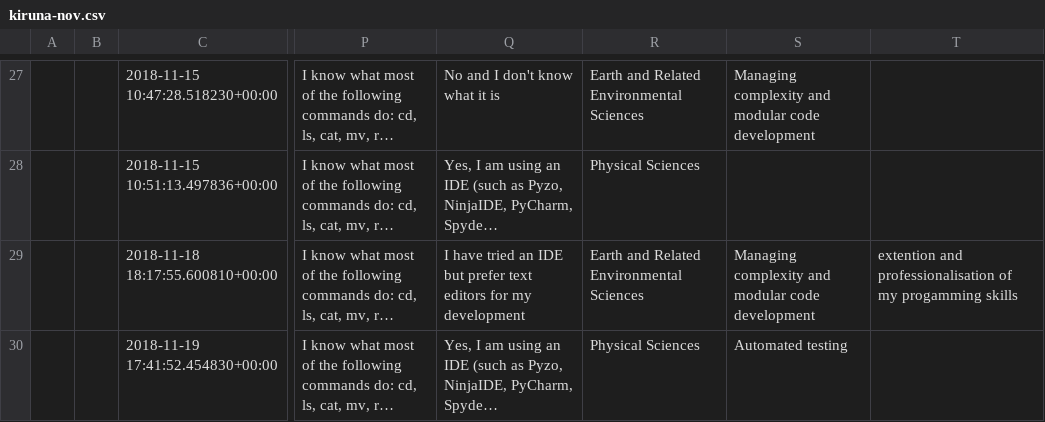
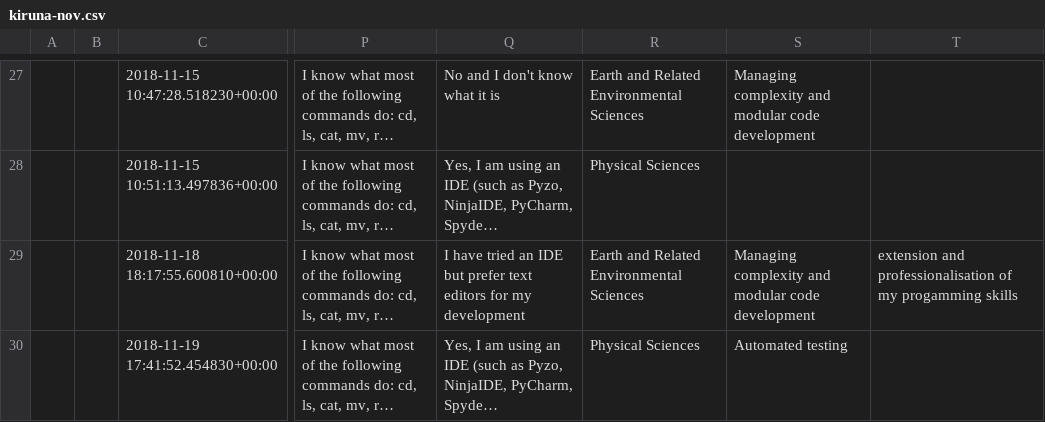
Before and after one commit to coderefinery/pre-workshop-survey, a CSV file: indico_survey/2018/kiruna-nov.csv, drawn as a sheet; only a part is shown, gaps mark what is left out; long unchanged cells end in …; the diff names each change by its address in the sheet, - before the commit and + after, or states it on an @@ line.

Commit message:
fix spellcheck

```diff
--- a/indico_survey/2018/kiruna-nov.csv
+++ b/indico_survey/2018/kiruna-nov.csv
-T29: extention and professionalisation…
+T29: extension and professionalisation…
```
